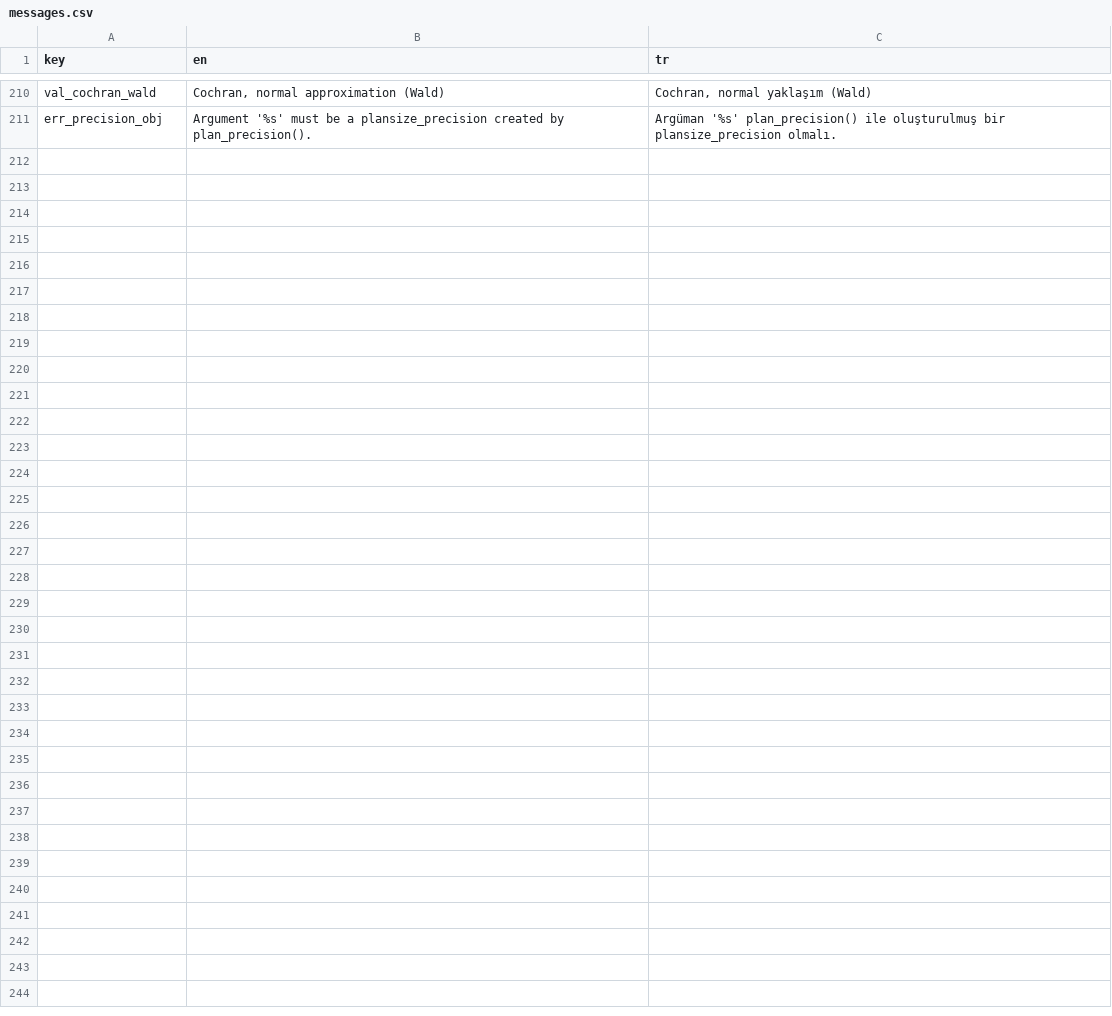
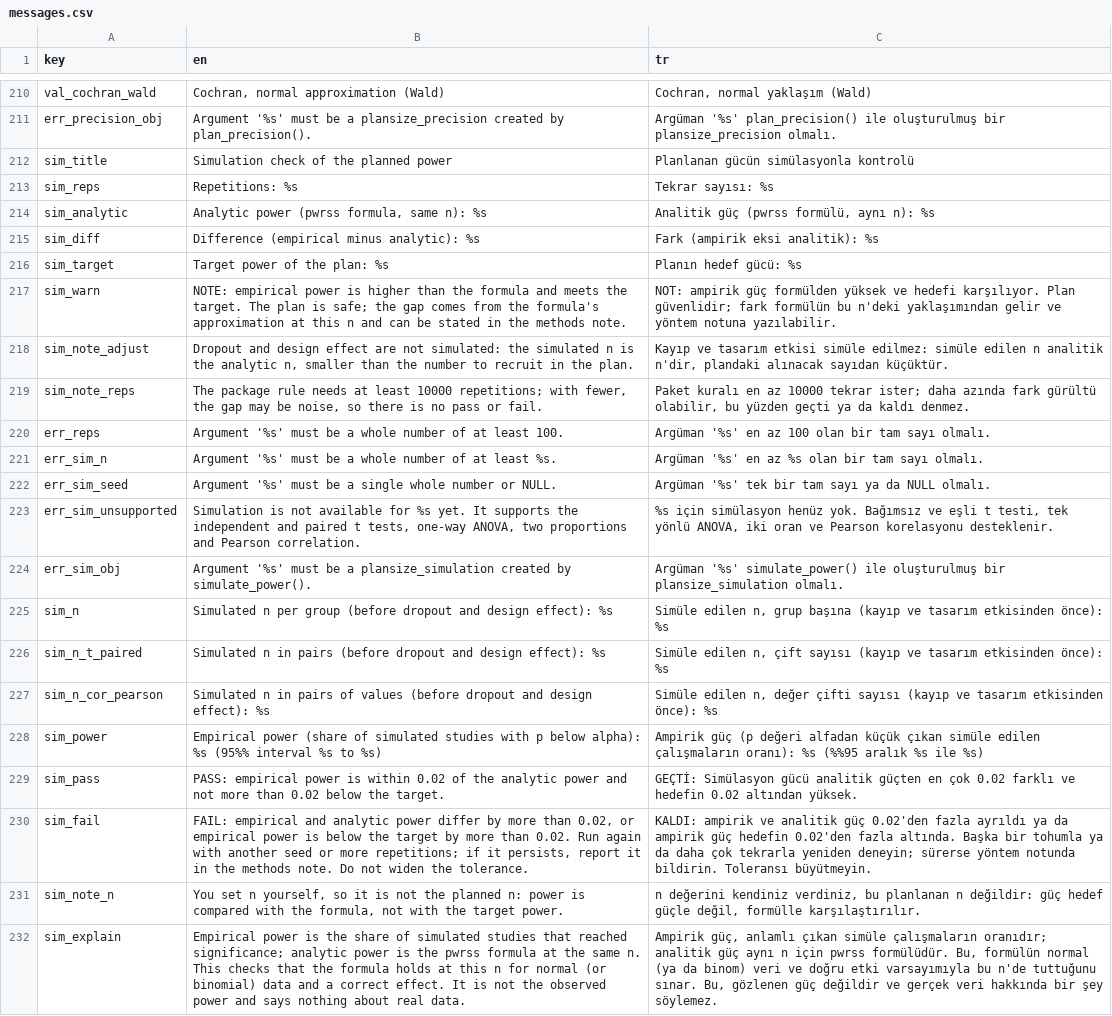
Before and after one commit to emresaglamci0/r-paketi, a CSV file: inst/i18n/messages.csv, drawn as a sheet; only a part is shown, gaps mark what is left out.

```diff
--- a/inst/i18n/messages.csv
+++ b/inst/i18n/messages.csv
@@ -211 +211,22 @@ val_cochran_wald,"Cochran, normal approximation (Wald)","Cochran, normal yaklaş
 err_precision_obj,Argument '%s' must be a plansize_precision created by plan_precision().,Argüman '%s' plan_precision() ile oluşturulmuş bir plansize_precision olmalı.
+sim_title,"Simulation check of the planned power","Planlanan gücün simülasyonla kontrolü"
+sim_reps,"Repetitions: %s","Tekrar sayısı: %s"
+sim_analytic,"Analytic power (pwrss formula, same n): %s","Analitik güç (pwrss formülü, aynı n): %s"
+sim_diff,"Difference (empirical minus analytic): %s","Fark (ampirik eksi analitik): %s"
+sim_target,"Target power of the plan: %s","Planın hedef gücü: %s"
+sim_warn,"NOTE: empirical power is higher than the formula and meets the target. The plan is safe; the gap comes from the formula's approximation at this n and can be stated in the methods note.","NOT: ampirik güç formülden yüksek ve hedefi karşılıyor. Plan güvenlidir; fark formülün bu n'deki yaklaşımından gelir ve yöntem notuna yazılabilir."
+sim_note_adjust,"Dropout and design effect are not simulated: the simulated n is the analytic n, smaller than the number to recruit in the plan.","Kayıp ve tasarım etkisi simüle edilmez: simüle edilen n analitik n'dir, plandaki alınacak sayıdan küçüktür."
+sim_note_reps,"The package rule needs at least 10000 repetitions; with fewer, the gap may be noise, so there is no pass or fail.","Paket kuralı en az 10000 tekrar ister; daha azında fark gürültü olabilir, bu yüzden geçti ya da kaldı denmez."
+err_reps,"Argument '%s' must be a whole number of at least 100.","Argüman '%s' en az 100 olan bir tam sayı olmalı."
+err_sim_n,"Argument '%s' must be a whole number of at least %s.","Argüman '%s' en az %s olan bir tam sayı olmalı."
+err_sim_seed,"Argument '%s' must be a single whole number or NULL.","Argüman '%s' tek bir tam sayı ya da NULL olmalı."
+err_sim_unsupported,"Simulation is not available for %s yet. It supports the independent and paired t tests, one-way ANOVA, two proportions and Pearson correlation.","%s için simülasyon henüz yok. Bağımsız ve eşli t testi, tek yönlü ANOVA, iki oran ve Pearson korelasyonu desteklenir."
+err_sim_obj,"Argument '%s' must be a plansize_simulation created by simulate_power().","Argüman '%s' simulate_power() ile oluşturulmuş bir plansize_simulation olmalı."
+sim_n,"Simulated n per group (before dropout and design effect): %s","Simüle edilen n, grup başına (kayıp ve tasarım etkisinden önce): %s"
+sim_n_t_paired,"Simulated n in pairs (before dropout and design effect): %s","Simüle edilen n, çift sayısı (kayıp ve tasarım etkisinden önce): %s"
+sim_n_cor_pearson,"Simulated n in pairs of values (before dropout and design effect): %s","Simüle edilen n, değer çifti sayısı (kayıp ve tasarım etkisinden önce): %s"
+sim_power,"Empirical power (share of simulated studies with p below alpha): %s (95%% interval %s to %s)","Ampirik güç (p değeri alfadan küçük çıkan simüle edilen çalışmaların oranı): %s (%%95 aralık %s ile %s)"
+sim_pass,"PASS: empirical power is within 0.02 of the analytic power and not more than 0.02 below the target.","GEÇTİ: Simülasyon gücü analitik güçten en çok 0.02 farklı ve hedefin 0.02 altından yüksek."
+sim_fail,"FAIL: empirical and analytic power differ by more than 0.02, or empirical power is below the target by more than 0.02. Run again with another seed or more repetitions; if it persists, report it in the methods note. Do not widen the tolerance.","KALDI: ampirik ve analitik güç 0.02'den fazla ayrıldı ya da ampirik güç hedefin 0.02'den fazla altında. Başka bir tohumla ya da daha çok tekrarla yeniden deneyin; sürerse yöntem notunda bildirin. Toleransı büyütmeyin."
+sim_note_n,"You set n yourself, so it is not the planned n: power is compared with the formula, not with the target power.","n değerini kendiniz verdiniz, bu planlanan n değildir: güç hedef güçle değil, formülle karşılaştırılır."
+sim_explain,"Empirical power is the share of simulated studies that reached significance; analytic power is the pwrss formula at the same n. This checks that the formula holds at this n for normal (or binomial) data and a correct effect. It is not the observed power and says nothing about real data.","Ampirik güç, anlamlı çıkan simüle çalışmaların oranıdır; analitik güç aynı n için pwrss formülüdür. Bu, formülün normal (ya da binom) veri ve doğru etki varsayımıyla bu n'de tuttuğunu sınar. Bu, gözlenen güç değildir ve gerçek veri hakkında bir şey söylemez."
```
Also changed, not shown: 8 other files.
